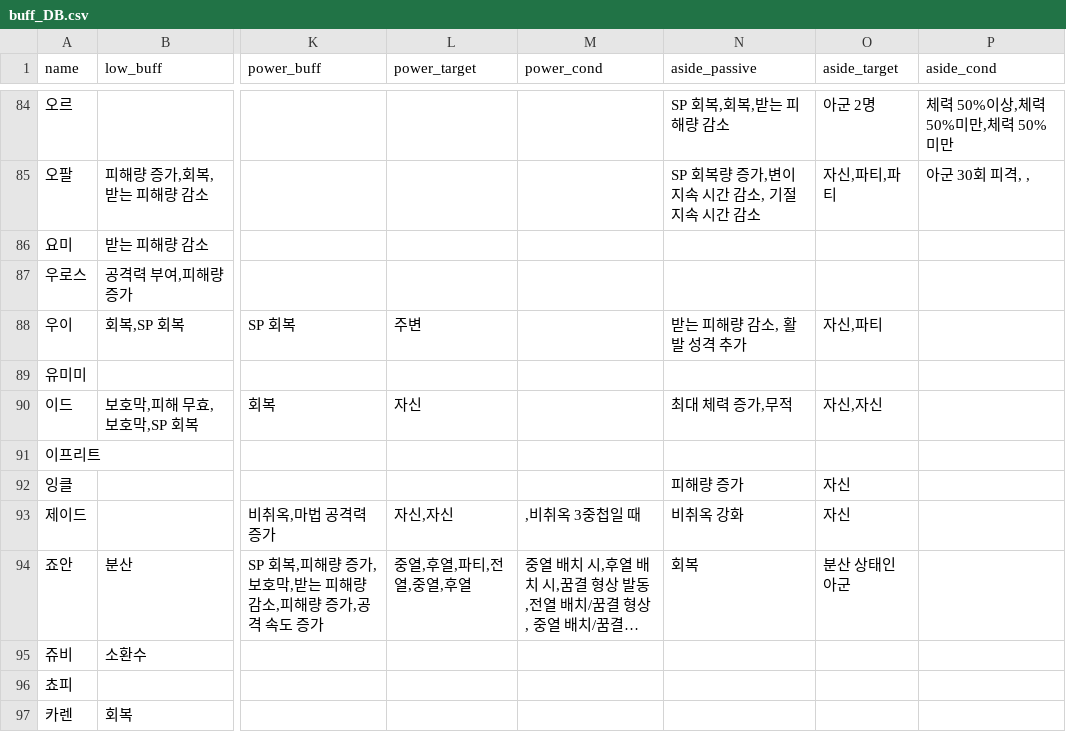
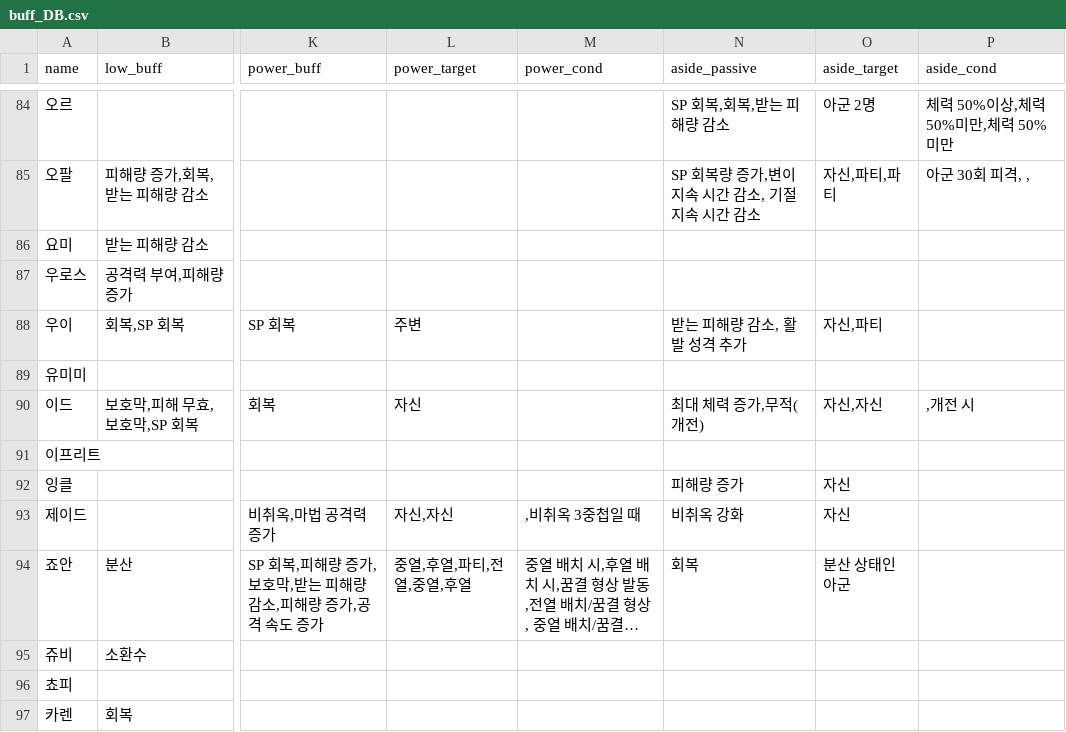
Before and after one commit to mediate1082/Trickal-Revive-Skill-Guide-Beta-0.8, a CSV file: data/buff_DB.csv, drawn as a sheet; only a part is shown, gaps mark what is left out; long unchanged cells end in …; the diff names each change by its address in the sheet, - before the commit and + after, or states it on an @@ line.

```diff
--- a/data/buff_DB.csv
+++ b/data/buff_DB.csv
-N90 (aside_passive): 최대 체력 증가,무적
+N90 (aside_passive): 최대 체력 증가,무적(개전)
-P90 (aside_cond): (empty)
+P90 (aside_cond): ,개전 시
```
Also changed, not shown: data/DB.csv, data/buff_desc_DB.csv, 4 other files.
